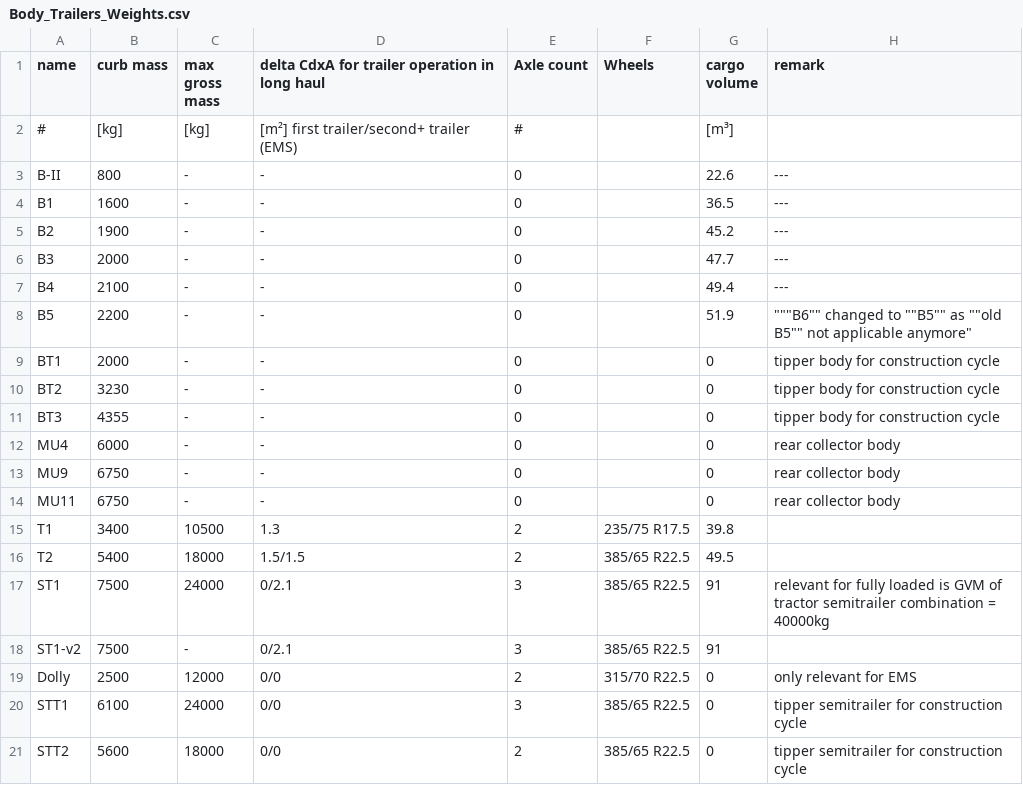
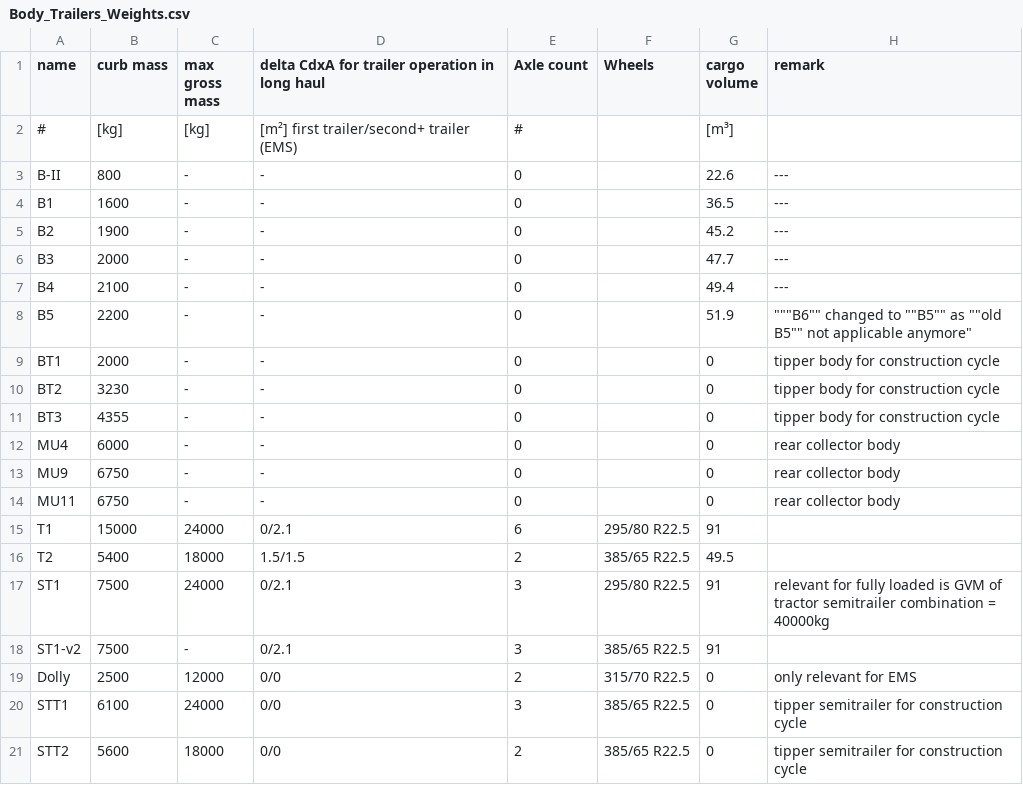
Before and after one commit to NSEE/VECTO_BR, a CSV file: VectoCore/VectoCore/Resources/Declaration/Body_Trailers_Weights.csv, drawn as a sheet.

```diff
--- a/VectoCore/VectoCore/Resources/Declaration/Body_Trailers_Weights.csv
+++ b/VectoCore/VectoCore/Resources/Declaration/Body_Trailers_Weights.csv
@@ -14,5 +14,5 @@ MU9    , 6750      , -              , -
 MU11   , 6750      , -              , -                                             , 0          ,              , 0            , rear collector body
-T1     , 3400      , 10500          , 1.3                                           , 2          , 235/75 R17.5 , 39.8         ,
+T1     , 15000      , 24000          , 0/2.1                                           , 6          , 295/80 R22.5 , 91         ,
 T2     , 5400      , 18000          , 1.5/1.5                                       , 2          , 385/65 R22.5 , 49.5         ,
-ST1    , 7500      , 24000          , 0/2.1                                         , 3          , 385/65 R22.5 , 91           , relevant for fully loaded is GVM of tractor semitrailer combination = 40000kg
+ST1    , 7500      , 24000          , 0/2.1                                         , 3          , 295/80 R22.5 , 91           , relevant for fully loaded is GVM of tractor semitrailer combination = 40000kg
 ST1-v2 , 7500      , -              , 0/2.1                                         , 3          , 385/65 R22.5 , 91           ,
```
Also changed, not shown: VectoCore/VectoCore/Resources/Declaration/SegmentTable.csv, 16 other files.
